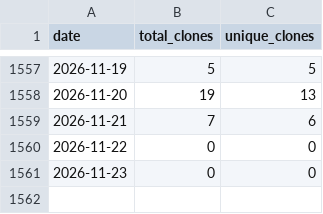
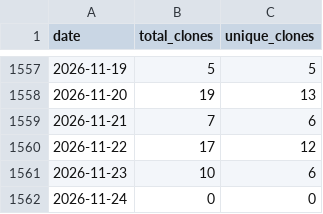
Before and after one commit to wumphlett/COMP-5630, a CSV file: .traffic/clones.csv, drawn as a sheet; only a part is shown, gaps mark what is left out.

Commit message:
Updating repository traffic

```diff
--- a/.traffic/clones.csv
+++ b/.traffic/clones.csv
@@ -1559,3 +1559,4 @@ date,total_clones,unique_clones
 2026-11-21,7,6
-2026-11-22,0,0
-2026-11-23,0,0
+2026-11-22,17,12
+2026-11-23,10,6
+2026-11-24,0,0
```
Also changed, not shown: .traffic/views.csv, 3 other files.
